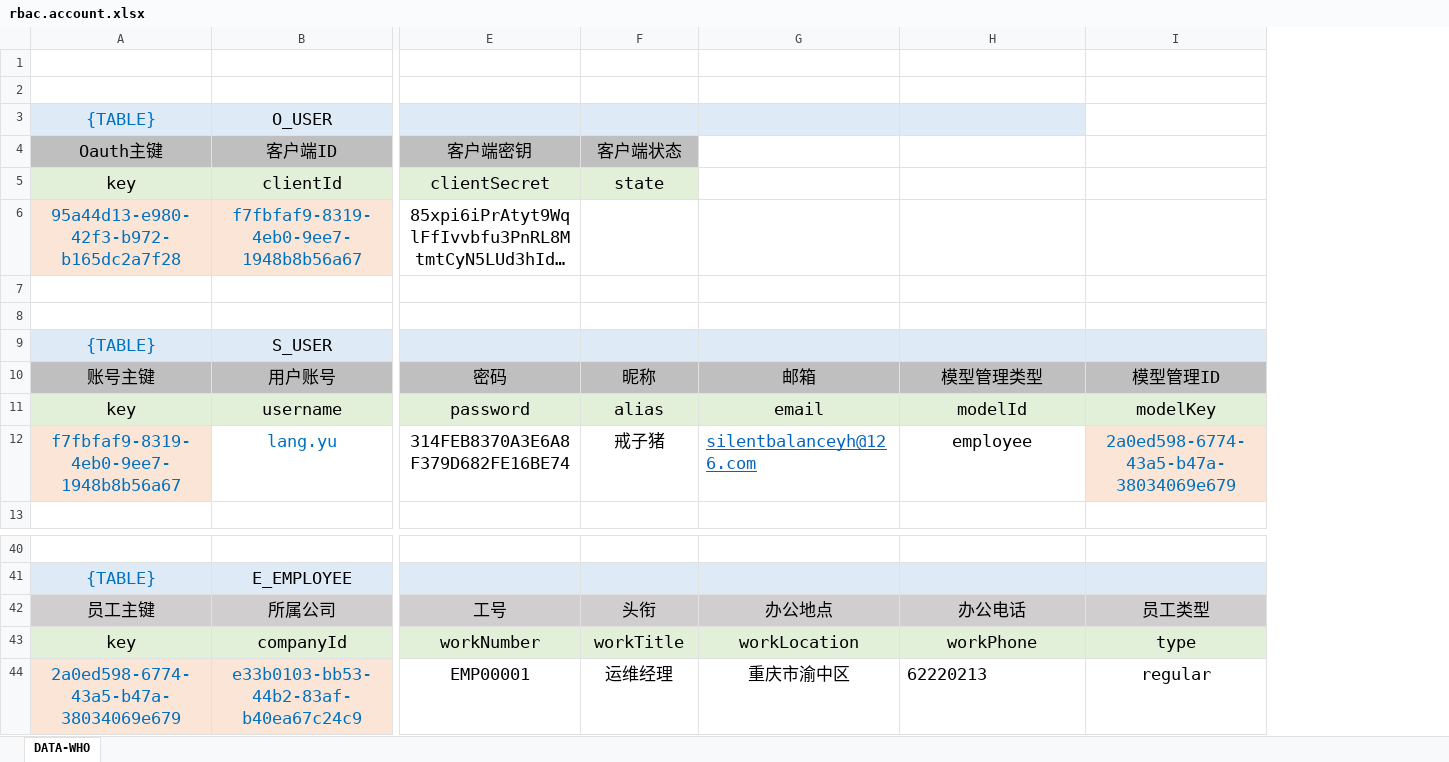
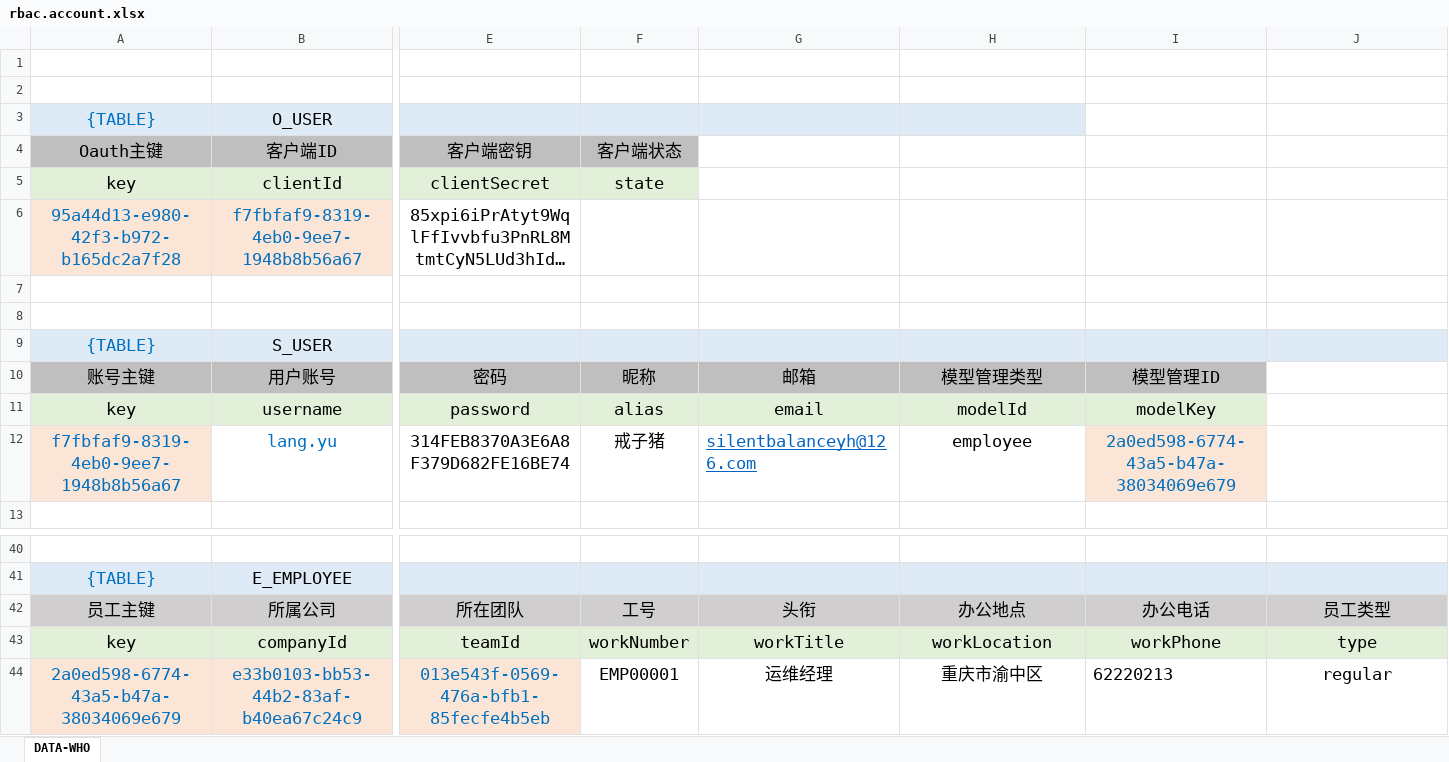
Before and after one commit to silentbalanceyh/vertx-zero, an Excel workbook: vertx-pin/zero-rbac/src/main/resources/plugin/rbac/oob/data/rbac.account.xlsx, sheet DATA-WHO, drawn as a sheet; only a part is shown, gaps mark what is left out; long unchanged cells end in …; values as stored, in another font and other column widths than the file's, no borders; addresses are those after the commit; the diff names each change by its address in the sheet, - before the commit and + after, or states it on an @@ line.

```diff
--- a/vertx-pin/zero-rbac/src/main/resources/plugin/rbac/oob/data/rbac.account.xlsx (sheet DATA-WHO)
+++ b/vertx-pin/zero-rbac/src/main/resources/plugin/rbac/oob/data/rbac.account.xlsx (sheet DATA-WHO)
+column I, rows 10-12: 模型管理ID | modelKey | 2a0ed598-6774-43a5-b47a-38034069e679; rows 42-44: 办公电话 | workPhone | 62220213
-J10: 模型管理ID
+J10: (empty)
-J10 fill: #BFBFBF
+J10 fill: none
-J11: modelKey
+J11: (empty)
-J11 fill: #E2F0D9
+J11 fill: none
-J12: 2a0ed598-6774-43a5-b47a-38034069e679
+J12: (empty)
-J12 fill: #FBE5D6
+J12 fill: none
-E42: 工号
+E42: 所在团队
-F42: 头衔
+F42: 工号
-G42: 办公地点
+G42: 头衔
-H42: 办公电话
+H42: 办公地点
-E43: workNumber
+E43: teamId
-F43: workTitle
+F43: workNumber
-G43: workLocation
+G43: workTitle
-H43: workPhone
+H43: workLocation
-E44: EMP00001
+E44: 013e543f-0569-476a-bfb1-85fecfe4b5eb
@@ E44 fill: none → #FBE5D6, text colour: black → #0070C0 @@
-F44: 运维经理
+F44: EMP00001
-G44: 重庆市渝中区
+G44: 运维经理
-H44: 62220213
+H44: 重庆市渝中区
-H44 alignment: left
+H44 alignment: center
```
Also changed, not shown: vertx-pin/zero-ambient/src/main/resources/plugin/ambient/oob/data/ambient.menu.xlsx, 5 other files.
